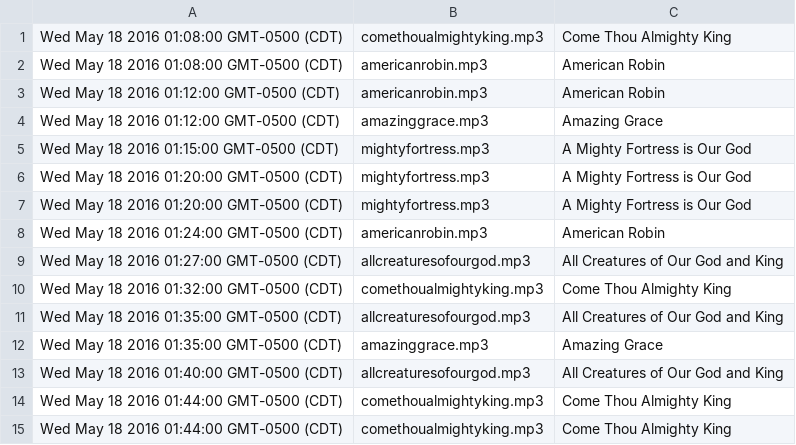
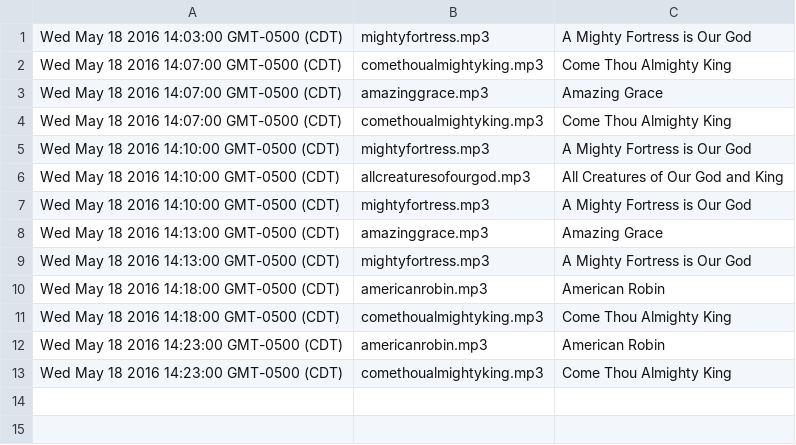
Before and after one commit to zachsanderson/churchchimes, a CSV file: arminius.csv, drawn as a sheet.

```diff
--- a/arminius.csv
+++ b/arminius.csv
@@ -1,15 +1,13 @@
-Wed May 18 2016 01:08:00 GMT-0500 (CDT), comethoualmightyking.mp3, Come Thou Almighty King
-Wed May 18 2016 01:08:00 GMT-0500 (CDT), americanrobin.mp3, American Robin
-Wed May 18 2016 01:12:00 GMT-0500 (CDT), americanrobin.mp3, American Robin
-Wed May 18 2016 01:12:00 GMT-0500 (CDT), amazinggrace.mp3, Amazing Grace
-Wed May 18 2016 01:15:00 GMT-0500 (CDT), mightyfortress.mp3, A Mighty Fortress is Our God
-Wed May 18 2016 01:20:00 GMT-0500 (CDT), mightyfortress.mp3, A Mighty Fortress is Our God
-Wed May 18 2016 01:20:00 GMT-0500 (CDT), mightyfortress.mp3, A Mighty Fortress is Our God
-Wed May 18 2016 01:24:00 GMT-0500 (CDT), americanrobin.mp3, American Robin
-Wed May 18 2016 01:27:00 GMT-0500 (CDT), allcreaturesofourgod.mp3, All Creatures of Our God and King
-Wed May 18 2016 01:32:00 GMT-0500 (CDT), comethoualmightyking.mp3, Come Thou Almighty King
-Wed May 18 2016 01:35:00 GMT-0500 (CDT), allcreaturesofourgod.mp3, All Creatures of Our God and King
-Wed May 18 2016 01:35:00 GMT-0500 (CDT), amazinggrace.mp3, Amazing Grace
-Wed May 18 2016 01:40:00 GMT-0500 (CDT), allcreaturesofourgod.mp3, All Creatures of Our God and King
-Wed May 18 2016 01:44:00 GMT-0500 (CDT), comethoualmightyking.mp3, Come Thou Almighty King
-Wed May 18 2016 01:44:00 GMT-0500 (CDT), comethoualmightyking.mp3, Come Thou Almighty King
+Wed May 18 2016 14:03:00 GMT-0500 (CDT), mightyfortress.mp3, A Mighty Fortress is Our God
+Wed May 18 2016 14:07:00 GMT-0500 (CDT), comethoualmightyking.mp3, Come Thou Almighty King
+Wed May 18 2016 14:07:00 GMT-0500 (CDT), amazinggrace.mp3, Amazing Grace
+Wed May 18 2016 14:07:00 GMT-0500 (CDT), comethoualmightyking.mp3, Come Thou Almighty King
+Wed May 18 2016 14:10:00 GMT-0500 (CDT), mightyfortress.mp3, A Mighty Fortress is Our God
+Wed May 18 2016 14:10:00 GMT-0500 (CDT), allcreaturesofourgod.mp3, All Creatures of Our God and King
+Wed May 18 2016 14:10:00 GMT-0500 (CDT), mightyfortress.mp3, A Mighty Fortress is Our God
+Wed May 18 2016 14:13:00 GMT-0500 (CDT), amazinggrace.mp3, Amazing Grace
+Wed May 18 2016 14:13:00 GMT-0500 (CDT), mightyfortress.mp3, A Mighty Fortress is Our God
+Wed May 18 2016 14:18:00 GMT-0500 (CDT), americanrobin.mp3, American Robin
+Wed May 18 2016 14:18:00 GMT-0500 (CDT), comethoualmightyking.mp3, Come Thou Almighty King
+Wed May 18 2016 14:23:00 GMT-0500 (CDT), americanrobin.mp3, American Robin
+Wed May 18 2016 14:23:00 GMT-0500 (CDT), comethoualmightyking.mp3, Come Thou Almighty King
```
Also changed, not shown: 1 other file.
